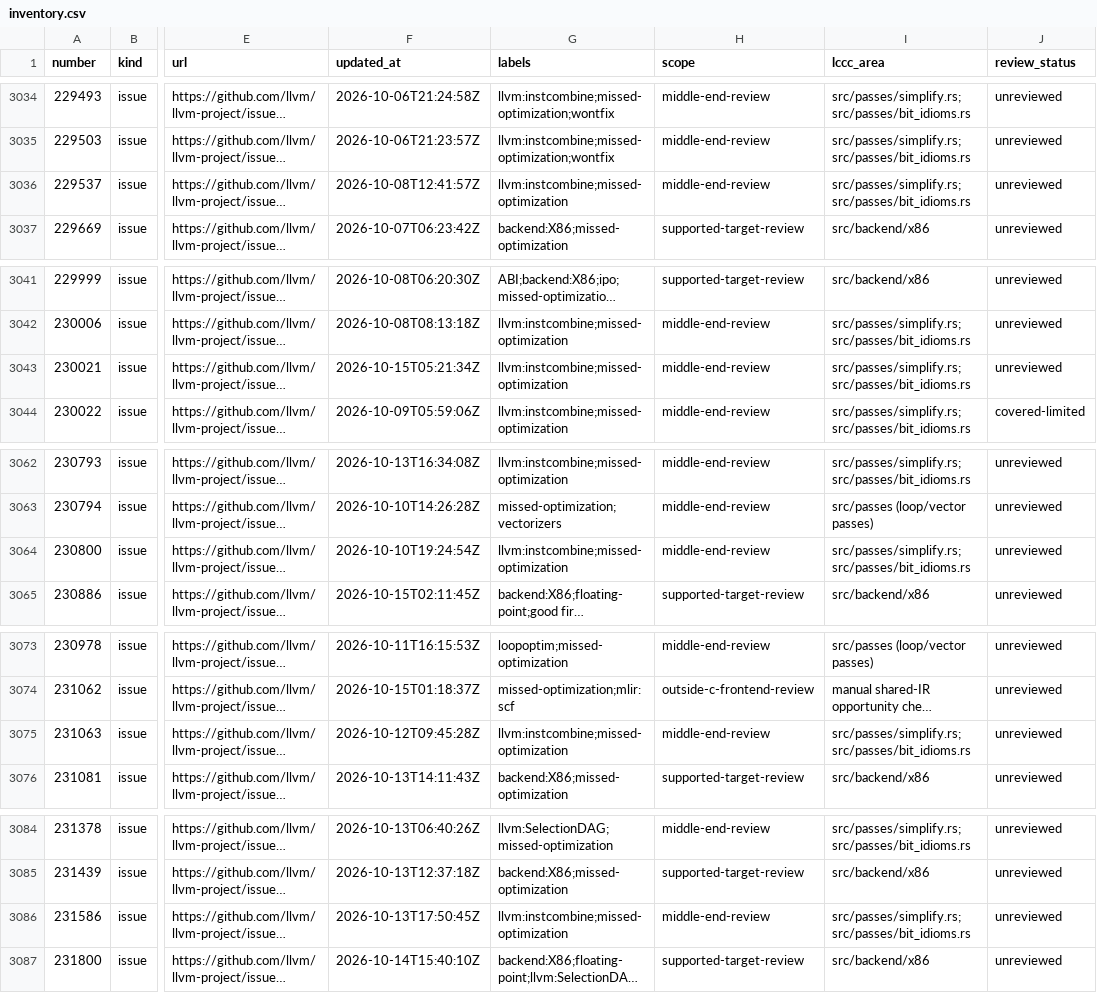
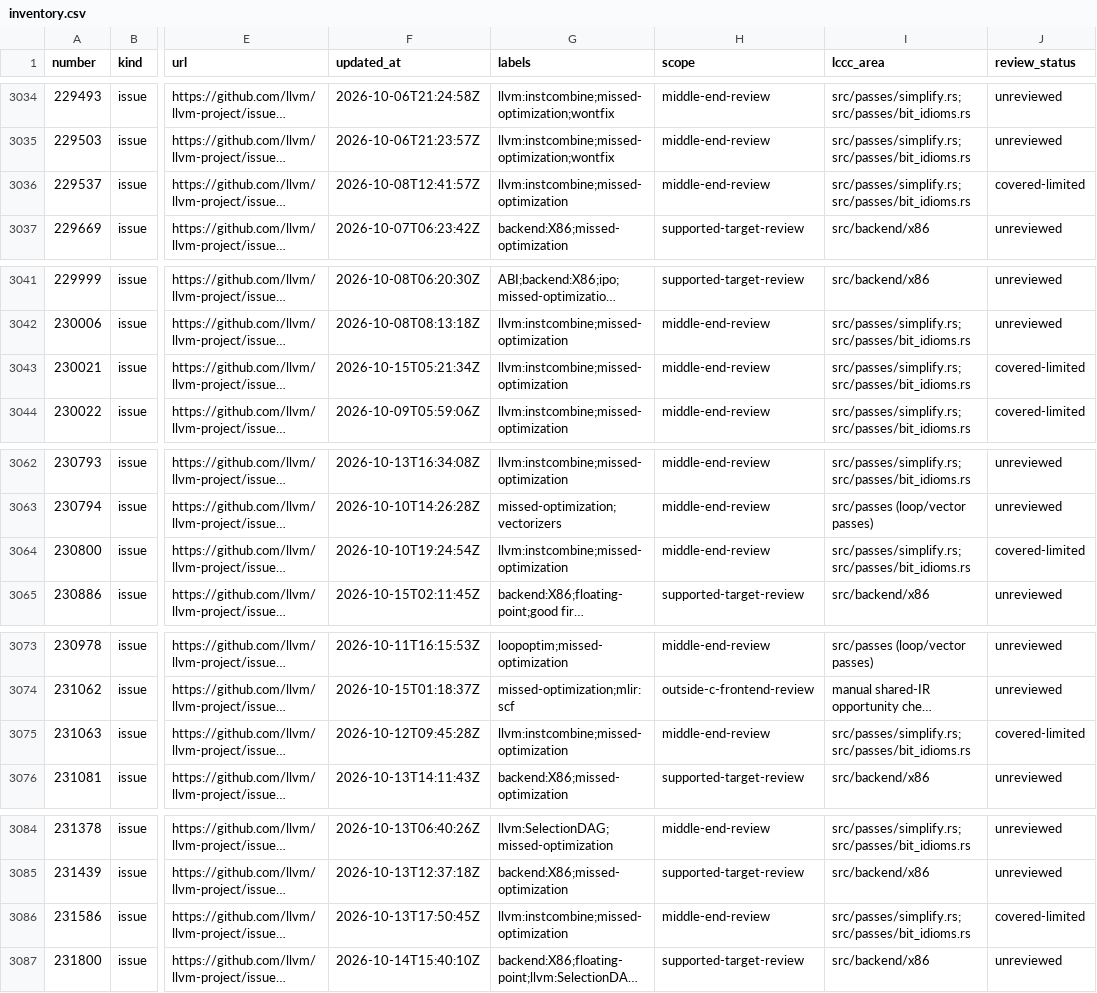
Before and after one commit to ms178/lccc, a CSV file: engineering/llvm-missed/inventory.csv, drawn as a sheet; only a part is shown, gaps mark what is left out; long unchanged cells end in …; the diff covers the shown part only; the diff names each change by its address in the sheet, - before the commit and + after, or states it on an @@ line.

```diff
--- a/engineering/llvm-missed/inventory.csv
+++ b/engineering/llvm-missed/inventory.csv
-J3036 (review_status): unreviewed
+J3036 (review_status): covered-limited
-J3043 (review_status): unreviewed
+J3043 (review_status): covered-limited
-J3064 (review_status): unreviewed
+J3064 (review_status): covered-limited
-J3075 (review_status): unreviewed
+J3075 (review_status): covered-limited
-J3086 (review_status): unreviewed
+J3086 (review_status): covered-limited
```
Also changed, not shown: 5 edited cells elsewhere in this file, 22 other files.
